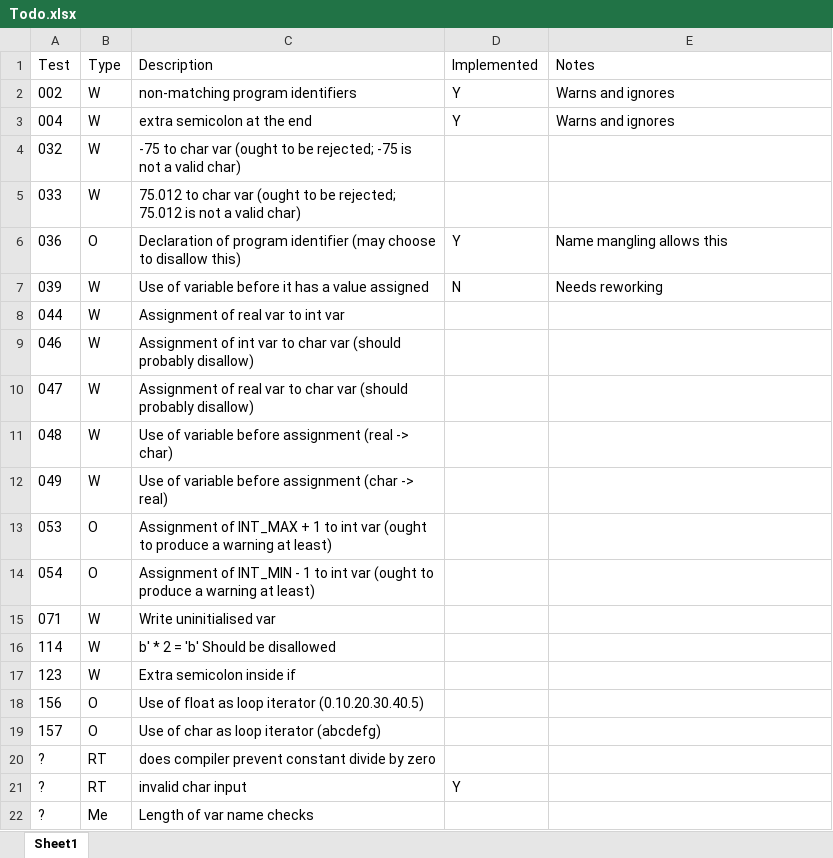
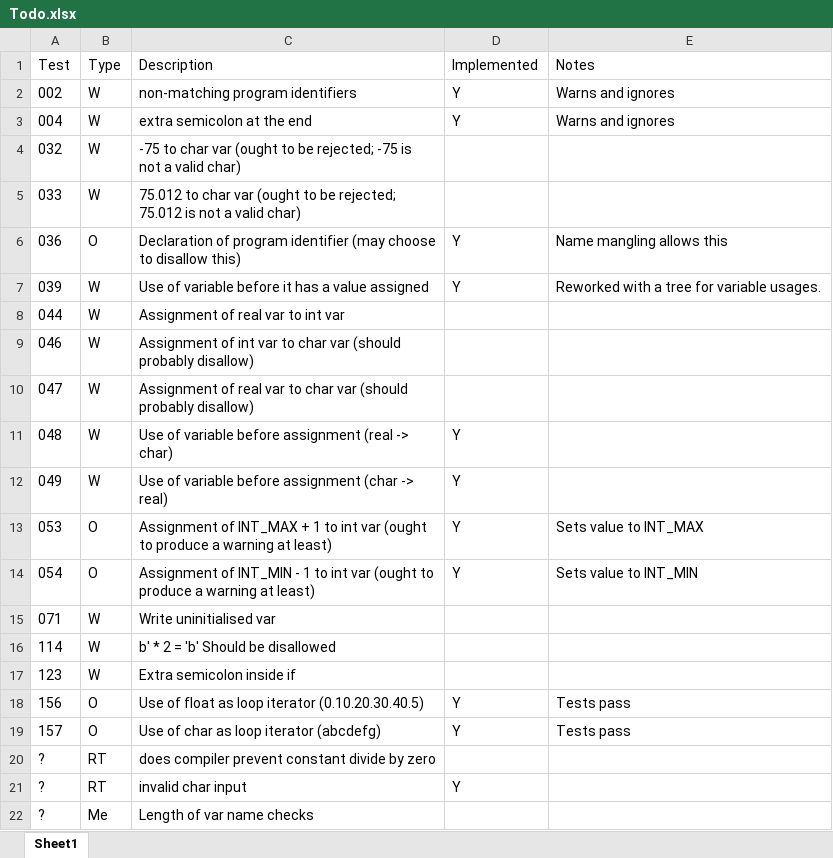
Before and after one commit to robertbennett1998/LanguagesAndCompilers, an Excel workbook: SplCompiler/Todo.xlsx, sheet Sheet1, drawn as a sheet; values as stored, in another font and other column widths than the file's, no borders; the diff names each change by its address in the sheet, - before the commit and + after, or states it on an @@ line.

Commit message:
Still passing all tests. Variable warnings and errors working. Constant value checks are working (real and integer limits).

```diff
--- a/SplCompiler/Todo.xlsx (sheet Sheet1)
+++ b/SplCompiler/Todo.xlsx (sheet Sheet1)
-D7 (Implemented): N
+D7 (Implemented): Y
-E7 (Notes): Needs reworking
+E7 (Notes): Reworked with a tree for variable usages.
-D11:D14 (Implemented): (empty)
+D11:D14 (Implemented): Y
-E13 (Notes): (empty)
+E13 (Notes): Sets value to INT_MAX
-E14 (Notes): (empty)
+E14 (Notes): Sets value to INT_MIN
-D18:D19 (Implemented): (empty)
+D18:D19 (Implemented): Y
-E18:E19 (Notes): (empty)
+E18:E19 (Notes): Tests pass
```
Also changed, not shown: 15 other files.
